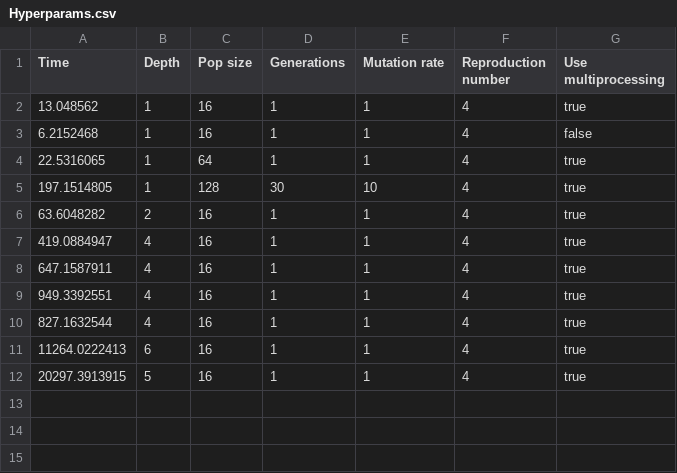
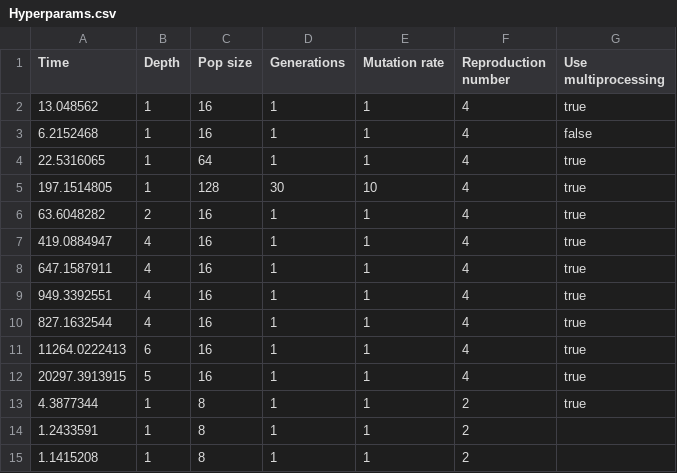
Before and after one commit to Codeuser09/duel_solving, a CSV file: log/Hyperparams.csv, drawn as a sheet; the diff names each change by its address in the sheet, - before the commit and + after, or states it on an @@ line.

```diff
--- a/log/Hyperparams.csv
+++ b/log/Hyperparams.csv
+row 13: 4.3877344 | 1 | 8 | 1 | 1 | 2 | true
+row 14: 1.2433591 | 1 | 8 | 1 | 1 | 2
+row 15: 1.1415208 | 1 | 8 | 1 | 1 | 2
```
Also changed, not shown: 2 other files.
